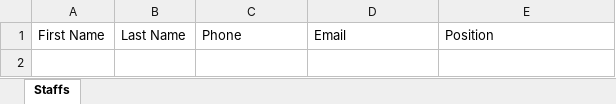
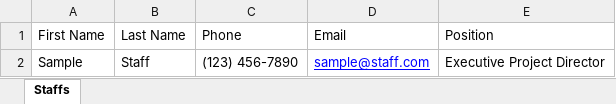
Before and after one commit to bcgov/EPIC.track, an Excel workbook: epictrack-api/src/api/templates/master_templates/Staffs.xlsx, sheet Staffs, drawn as a sheet; values as stored, in another font and other column widths than the file's, no borders; the diff names each change by its address in the sheet, - before the commit and + after, or states it on an @@ line.

Commit message:
added unit tests for work status and staff APIs (#2069)

```diff
--- a/epictrack-api/src/api/templates/master_templates/Staffs.xlsx (sheet Staffs)
+++ b/epictrack-api/src/api/templates/master_templates/Staffs.xlsx (sheet Staffs)
+row 2: Sample | Staff | (123) 456-7890 | sample@staff.com | Executive Project Director
```
Also changed, not shown: 6 other files.
